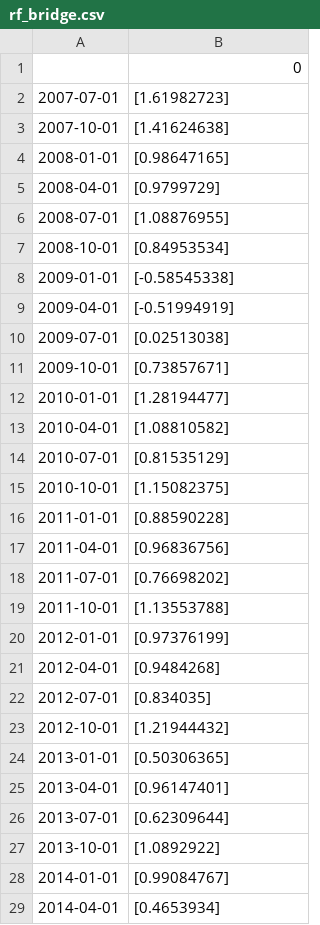
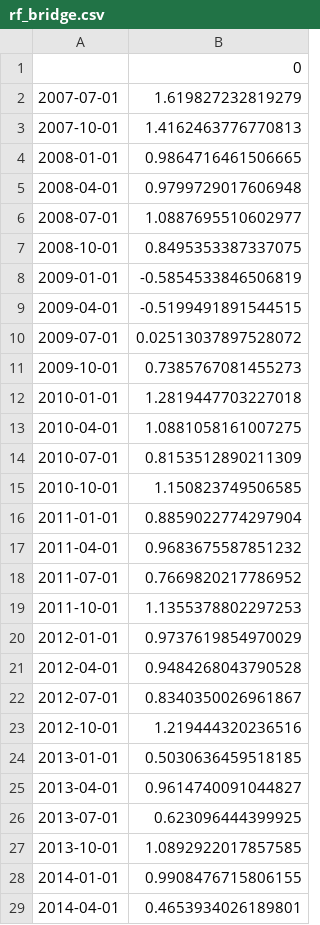
Before and after one commit to steffilum/6s3ns3, a CSV file: Components/Predictions/rf_bridge.csv, drawn as a sheet; only a part is shown; the diff covers the shown part only.

Commit message:
Revised the rf bridge and midas

```diff
--- a/Components/Predictions/rf_bridge.csv
+++ b/Components/Predictions/rf_bridge.csv
@@ -1,29 +1,29 @@
 ,0
-2007-07-01,[1.61982723]
-2007-10-01,[1.41624638]
-2008-01-01,[0.98647165]
-2008-04-01,[0.9799729]
-2008-07-01,[1.08876955]
-2008-10-01,[0.84953534]
-2009-01-01,[-0.58545338]
-2009-04-01,[-0.51994919]
-2009-07-01,[0.02513038]
-2009-10-01,[0.73857671]
-2010-01-01,[1.28194477]
-2010-04-01,[1.08810582]
-2010-07-01,[0.81535129]
-2010-10-01,[1.15082375]
-2011-01-01,[0.88590228]
-2011-04-01,[0.96836756]
-2011-07-01,[0.76698202]
-2011-10-01,[1.13553788]
-2012-01-01,[0.97376199]
-2012-04-01,[0.9484268]
-2012-07-01,[0.834035]
-2012-10-01,[1.21944432]
-2013-01-01,[0.50306365]
-2013-04-01,[0.96147401]
-2013-07-01,[0.62309644]
-2013-10-01,[1.0892922]
-2014-01-01,[0.99084767]
-2014-04-01,[0.4653934]
+2007-07-01,1.619827232819279
+2007-10-01,1.4162463776770813
+2008-01-01,0.9864716461506665
+2008-04-01,0.9799729017606948
+2008-07-01,1.0887695510602977
+2008-10-01,0.8495353387337075
+2009-01-01,-0.5854533846506819
+2009-04-01,-0.5199491891544515
+2009-07-01,0.02513037897528072
+2009-10-01,0.7385767081455273
+2010-01-01,1.2819447703227018
+2010-04-01,1.0881058161007275
+2010-07-01,0.8153512890211309
+2010-10-01,1.150823749506585
+2011-01-01,0.8859022774297904
+2011-04-01,0.9683675587851232
+2011-07-01,0.7669820217786952
+2011-10-01,1.1355378802297253
+2012-01-01,0.9737619854970029
+2012-04-01,0.9484268043790528
+2012-07-01,0.8340350026961867
+2012-10-01,1.219444320236516
+2013-01-01,0.5030636459518185
+2013-04-01,0.9614740091044827
+2013-07-01,0.623096444399925
+2013-10-01,1.0892922017857585
+2014-01-01,0.9908476715806155
+2014-04-01,0.4653934026189801
```
Also changed, not shown: 22 edited cells elsewhere in this file, Components/Predictions/rf_midas.csv, 3 other files.
